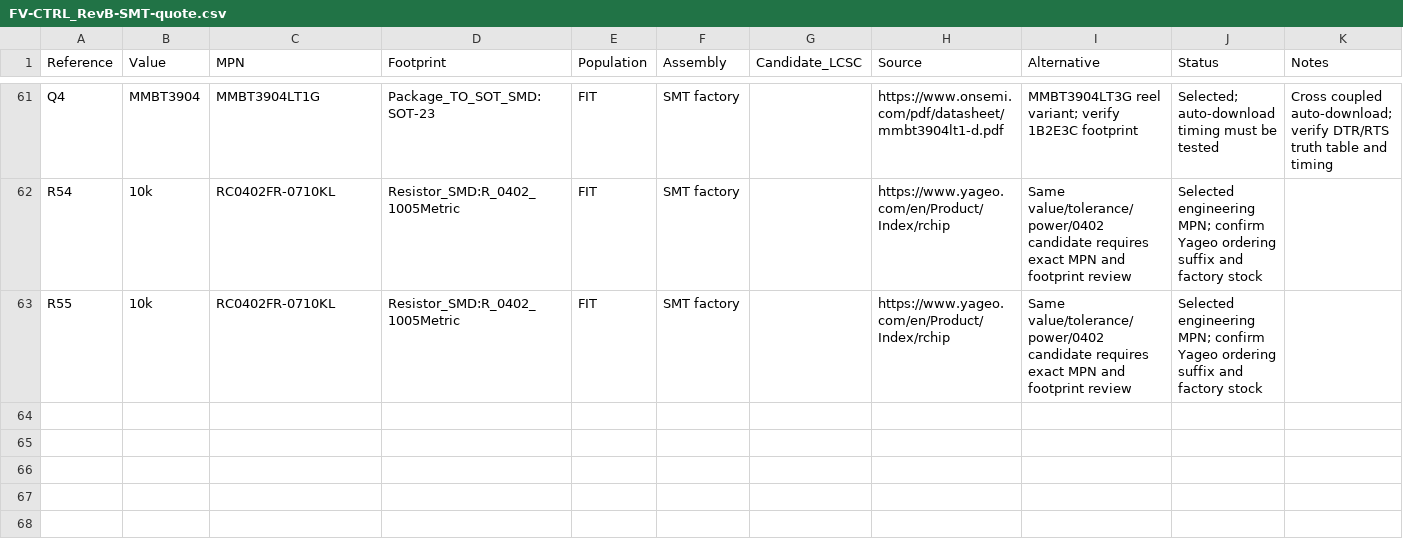
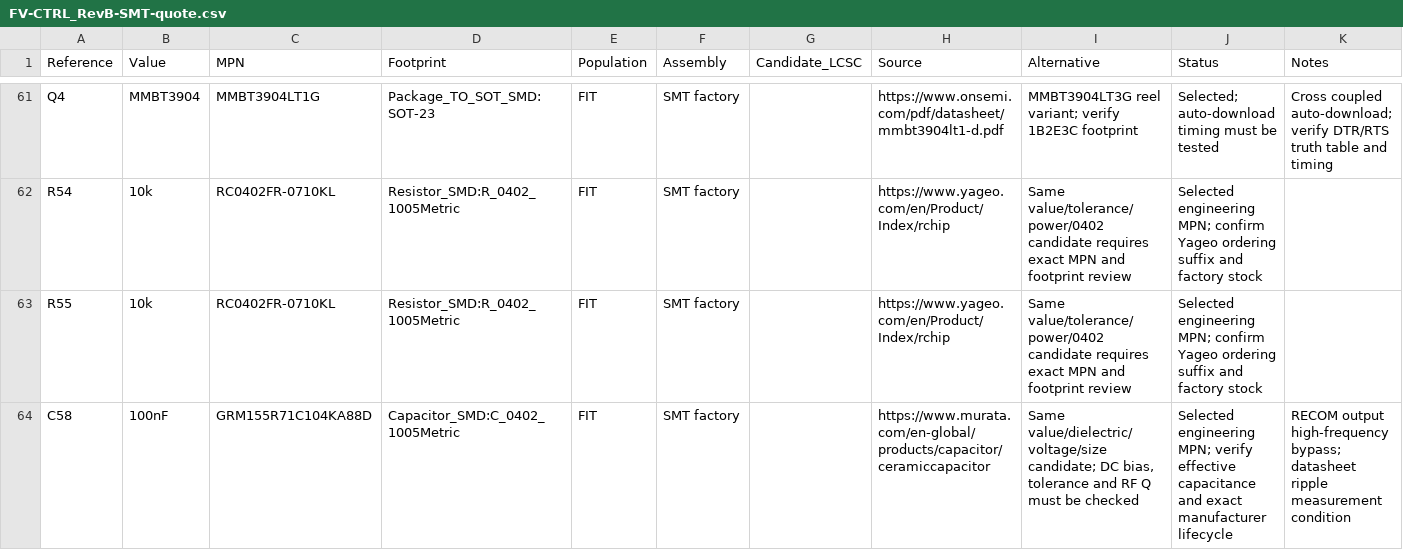
Before and after one commit to Masterltb/pcb, a CSV file: docs/revb/bom/FV-CTRL_RevB-SMT-quote.csv, drawn as a sheet; only a part is shown, gaps mark what is left out.

```diff
--- a/docs/revb/bom/FV-CTRL_RevB-SMT-quote.csv
+++ b/docs/revb/bom/FV-CTRL_RevB-SMT-quote.csv
@@ -63 +63,2 @@ R54,10k,RC0402FR-0710KL,Resistor_SMD:R_0402_1005Metric,FIT,SMT factory,,https://
 R55,10k,RC0402FR-0710KL,Resistor_SMD:R_0402_1005Metric,FIT,SMT factory,,https://www.yageo.com/en/Product/Index/rchip,Same value/tolerance/power/0402 candidate requires exact MPN and footprint review,Selected engineering MPN; confirm Yageo ordering suffix and factory stock,
+C58,100nF,GRM155R71C104KA88D,Capacitor_SMD:C_0402_1005Metric,FIT,SMT factory,,https://www.murata.com/en-global/products/capacitor/ceramiccapacitor,"Same value/dielectric/voltage/size candidate; DC bias, tolerance and RF Q must be checked",Selected engineering MPN; verify effective capacitance and exact manufacturer lifecycle,RECOM output high-frequency bypass; datasheet ripple measurement condition
```
Also changed, not shown: docs/revb/assembly/FV-CTRL_RevB-SMT-position-review.csv, docs/revb/bom/FV-CTRL_RevB-THT-assembly.csv, 42 other files.
